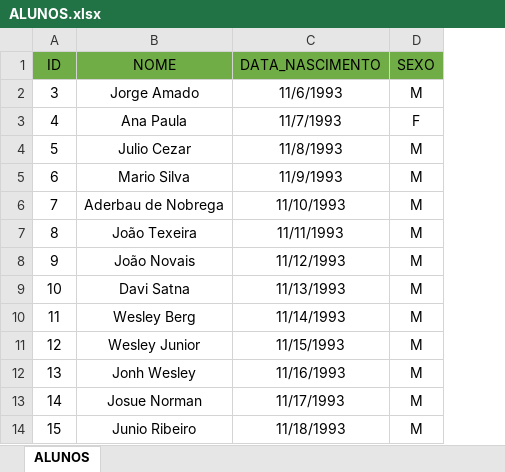
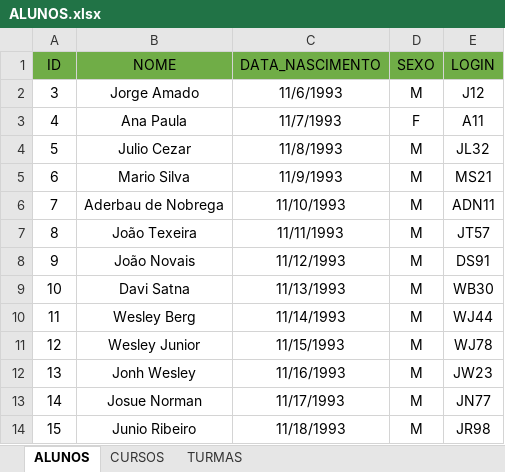
Before and after one commit to DavidLucas2021/Estudos_Do_SQLSERVER, an Excel workbook: EXCEL_VBA/ALUNOS.xlsx, sheet ALUNOS, drawn as a sheet; only a part is shown; values as stored, in another font and other column widths than the file's, no borders; charts and pictures not drawn; the diff names each change by its address in the sheet, - before the commit and + after, or states it on an @@ line.

```diff
--- a/EXCEL_VBA/ALUNOS.xlsx (sheet ALUNOS)
+++ b/EXCEL_VBA/ALUNOS.xlsx (sheet ALUNOS)
+sheet tab: CURSOS
+sheet tab: TURMAS
+column E (LOGIN), rows 2-14: J12 | A11 | JL32 | MS21 | ADN11 | JT57 | DS91 | WB30 | WJ44 | WJ78 | JW23 | JN77 | JR98
```
Also changed, not shown: charts or pictures, 5 other files.
